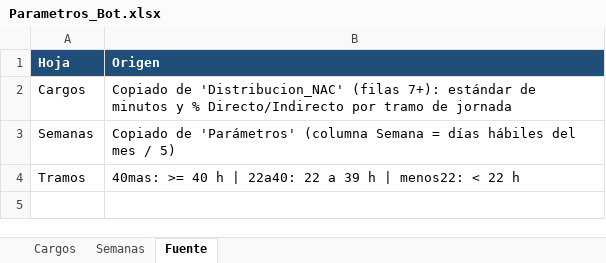
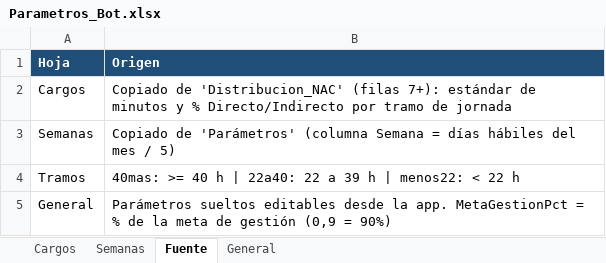
Before and after one commit to javherrerae/botathon-t1pao, an Excel workbook: Parametros_Bot.xlsx, sheet Fuente, drawn as a sheet; values as stored, in another font and other column widths than the file's, no borders; the diff names each change by its address in the sheet, - before the commit and + after, or states it on an @@ line.

```diff
--- a/Parametros_Bot.xlsx (sheet Fuente)
+++ b/Parametros_Bot.xlsx (sheet Fuente)
+sheet tab: General
+row 5: General | Parámetros sueltos editables desde la app. MetaGestionPct = % de la meta de gestión (0,9 = 90%)
```
Also changed, not shown: sheet Semanas, 18 other files.
